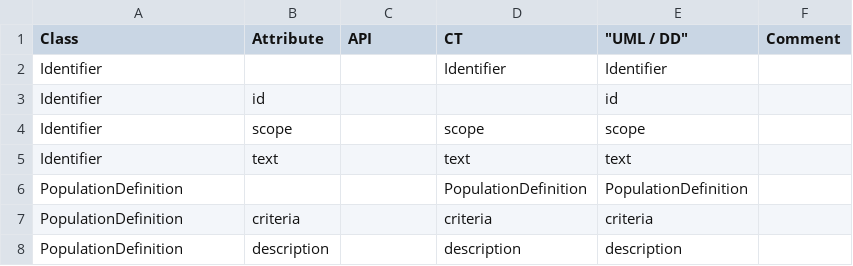
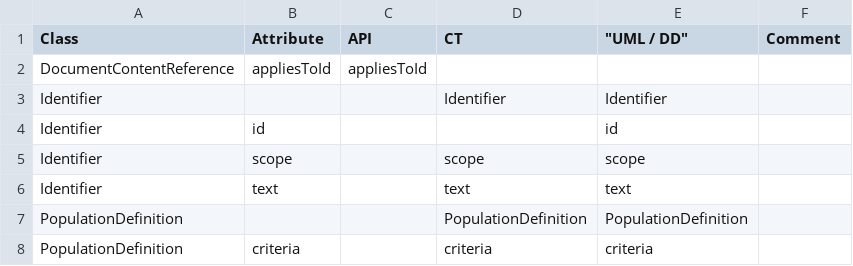
Before and after one commit to cdisc-org/DDF-RA, a CSV file: Deliverables/UML/alignment.csv, drawn as a sheet; only a part is shown; the shorter side is filled out with more unchanged rows.

```diff
--- a/Deliverables/UML/alignment.csv
+++ b/Deliverables/UML/alignment.csv
@@ -1,2 +1,3 @@
 Class,Attribute,API,CT,"""UML / DD""",Comment
+DocumentContentReference,appliesToId,appliesToId,,,
 Identifier,,,Identifier,Identifier,
```
Also changed, not shown: 1 other file.
